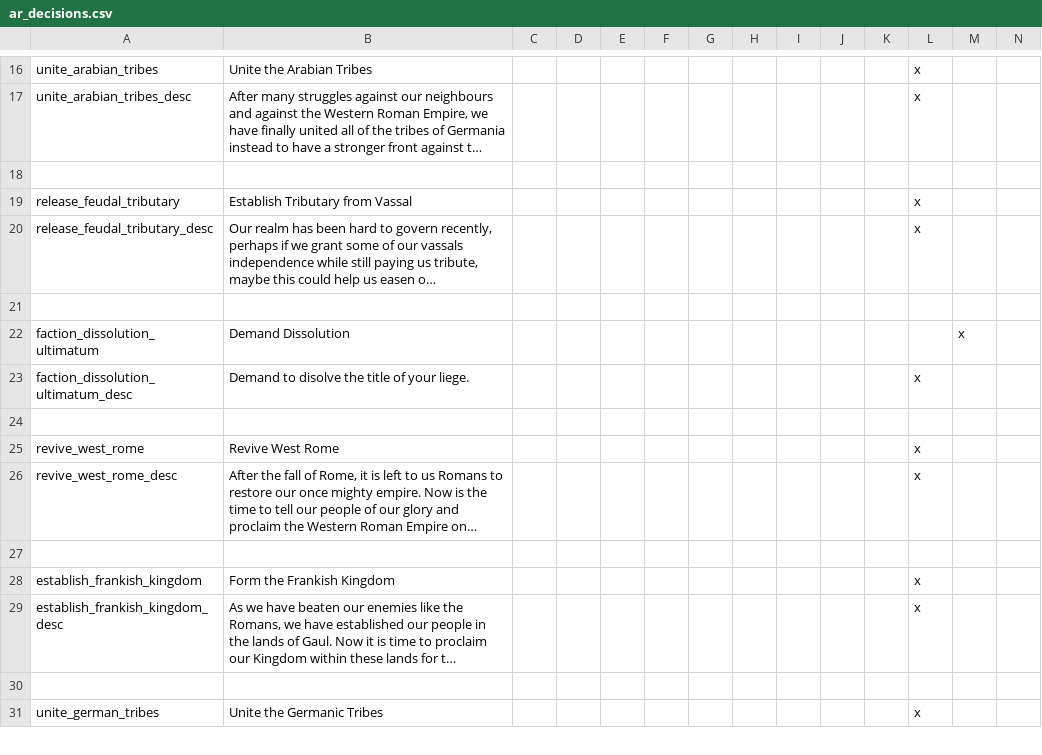
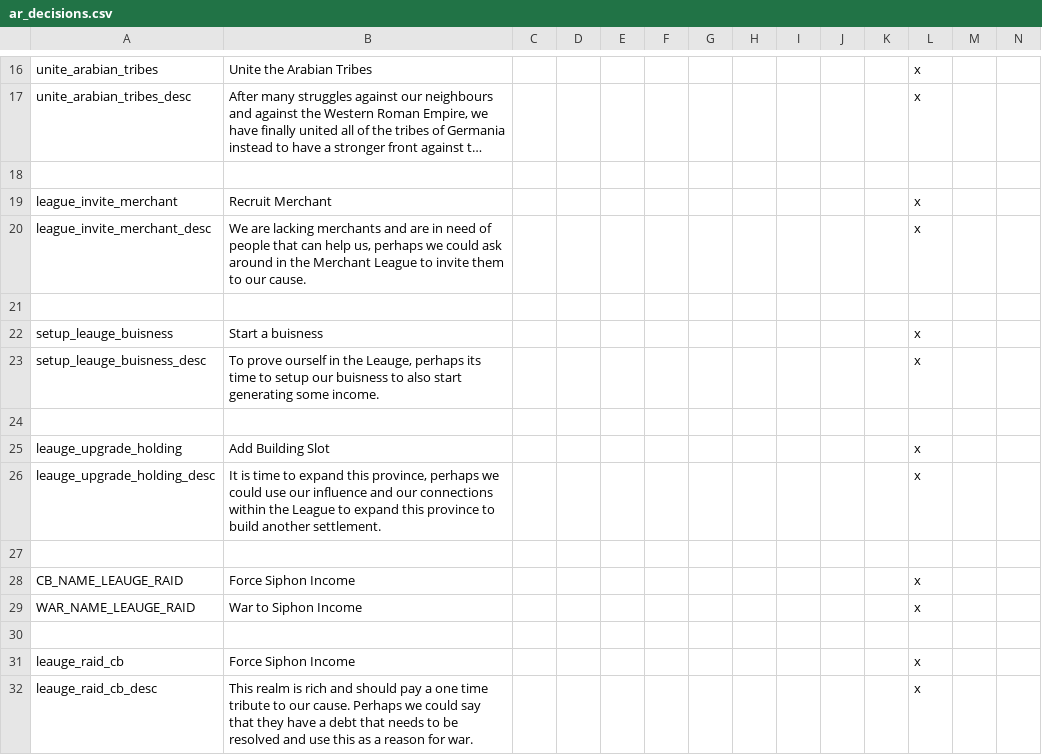
Before and after one commit to Archidemos/extradecisions, a CSV file: localisation/ar_decisions.csv, drawn as a sheet; only a part is shown, gaps mark what is left out; the shorter side is filled out with more unchanged rows; long unchanged cells end in …; rows hold the shown columns only; the diff covers the shown part only; the diff names each change by its address in the sheet, - before the commit and + after, or states it on an @@ line.

```diff
--- a/localisation/ar_decisions.csv
+++ b/localisation/ar_decisions.csv
+row 19: league_invite_merchant | Recruit Merchant |  |  |  |  |  |  |  |  |  | x
+row 20: league_invite_merchant_desc | We are lacking merchants and are in need of people that can help us, perhaps we could ask around in the Merchant League to invite them to our cause. |  |  |  |  |  |  |  |  |  | x
+row 21: (empty)
+row 22: setup_leauge_buisness | Start a buisness |  |  |  |  |  |  |  |  |  | x
+row 23: setup_leauge_buisness_desc | To prove ourself in the Leauge, perhaps its time to setup our buisness to also start generating some income. |  |  |  |  |  |  |  |  |  | x
+row 24: (empty)
+row 25: leauge_upgrade_holding | Add Building Slot |  |  |  |  |  |  |  |  |  | x
+row 26: leauge_upgrade_holding_desc | It is time to expand this province, perhaps we could use our influence and our connections within the League to expand this province to build another settlement. |  |  |  |  |  |  |  |  |  | x
+row 27: (empty)
+row 28: CB_NAME_LEAUGE_RAID | Force Siphon Income |  |  |  |  |  |  |  |  |  | x
+row 29: WAR_NAME_LEAUGE_RAID | War to Siphon Income |  |  |  |  |  |  |  |  |  | x
+row 30: (empty)
+row 31: leauge_raid_cb | Force Siphon Income |  |  |  |  |  |  |  |  |  | x
+row 32: leauge_raid_cb_desc | This realm is rich and should pay a one time tribute to our cause. Perhaps we could say that they have a debt that needs to be resolved and use this as a reason for war. |  |  |  |  |  |  |  |  |  | x
```
Also changed, not shown: 14 added rows elsewhere in this file, localisation/ar_bookmarks.csv, localisation/ar_modifiers.csv, 39 other files.
